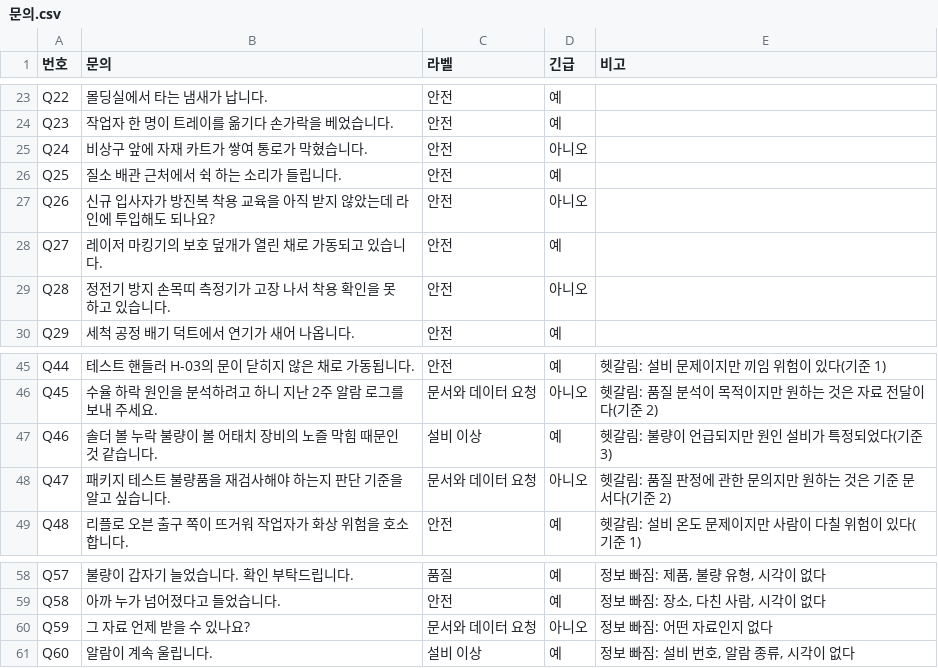
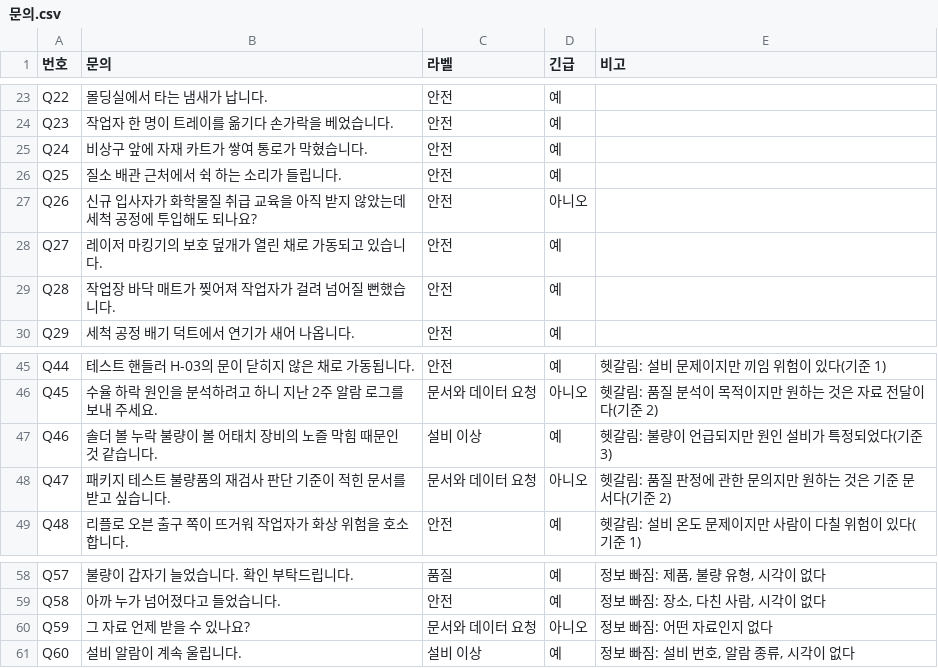
Before and after one commit to rivernam/genai-textbook, a CSV file: 학습자료/노트북/data/문의.csv, drawn as a sheet; only a part is shown, gaps mark what is left out.

```diff
--- a/학습자료/노트북/data/문의.csv
+++ b/학습자료/노트북/data/문의.csv
@@ -24,7 +24,7 @@ Q22,몰딩실에서 타는 냄새가 납니다.,안전,예,
 Q23,작업자 한 명이 트레이를 옮기다 손가락을 베었습니다.,안전,예,
-Q24,비상구 앞에 자재 카트가 쌓여 통로가 막혔습니다.,안전,아니오,
+Q24,비상구 앞에 자재 카트가 쌓여 통로가 막혔습니다.,안전,예,
 Q25,질소 배관 근처에서 쉭 하는 소리가 들립니다.,안전,예,
-Q26,신규 입사자가 방진복 착용 교육을 아직 받지 않았는데 라인에 투입해도 되나요?,안전,아니오,
+Q26,신규 입사자가 화학물질 취급 교육을 아직 받지 않았는데 세척 공정에 투입해도 되나요?,안전,아니오,
 Q27,레이저 마킹기의 보호 덮개가 열린 채로 가동되고 있습니다.,안전,예,
-Q28,정전기 방지 손목띠 측정기가 고장 나서 착용 확인을 못 하고 있습니다.,안전,아니오,
+Q28,작업장 바닥 매트가 찢어져 작업자가 걸려 넘어질 뻔했습니다.,안전,예,
 Q29,세척 공정 배기 덕트에서 연기가 새어 나옵니다.,안전,예,
@@ -47,3 +47,3 @@ Q45,수율 하락 원인을 분석하려고 하니 지난 2주 알람 로그를
 Q46,솔더 볼 누락 불량이 볼 어태치 장비의 노즐 막힘 때문인 것 같습니다.,설비 이상,예,헷갈림: 불량이 언급되지만 원인 설비가 특정되었다(기준 3)
-Q47,패키지 테스트 불량품을 재검사해야 하는지 판단 기준을 알고 싶습니다.,문서와 데이터 요청,아니오,헷갈림: 품질 판정에 관한 문의지만 원하는 것은 기준 문서다(기준 2)
+Q47,패키지 테스트 불량품의 재검사 판단 기준이 적힌 문서를 받고 싶습니다.,문서와 데이터 요청,아니오,헷갈림: 품질 판정에 관한 문의지만 원하는 것은 기준 문서다(기준 2)
 Q48,리플로 오븐 출구 쪽이 뜨거워 작업자가 화상 위험을 호소합니다.,안전,예,헷갈림: 설비 온도 문제이지만 사람이 다칠 위험이 있다(기준 1)
@@ -60,2 +60,2 @@ Q58,아까 누가 넘어졌다고 들었습니다.,안전,예,"정보 빠짐:
 Q59,그 자료 언제 받을 수 있나요?,문서와 데이터 요청,아니오,정보 빠짐: 어떤 자료인지 없다
-Q60,알람이 계속 울립니다.,설비 이상,예,"정보 빠짐: 설비 번호, 알람 종류, 시각이 없다"
+Q60,설비 알람이 계속 울립니다.,설비 이상,예,"정보 빠짐: 설비 번호, 알람 종류, 시각이 없다"
```
Also changed, not shown: 19 other files.
